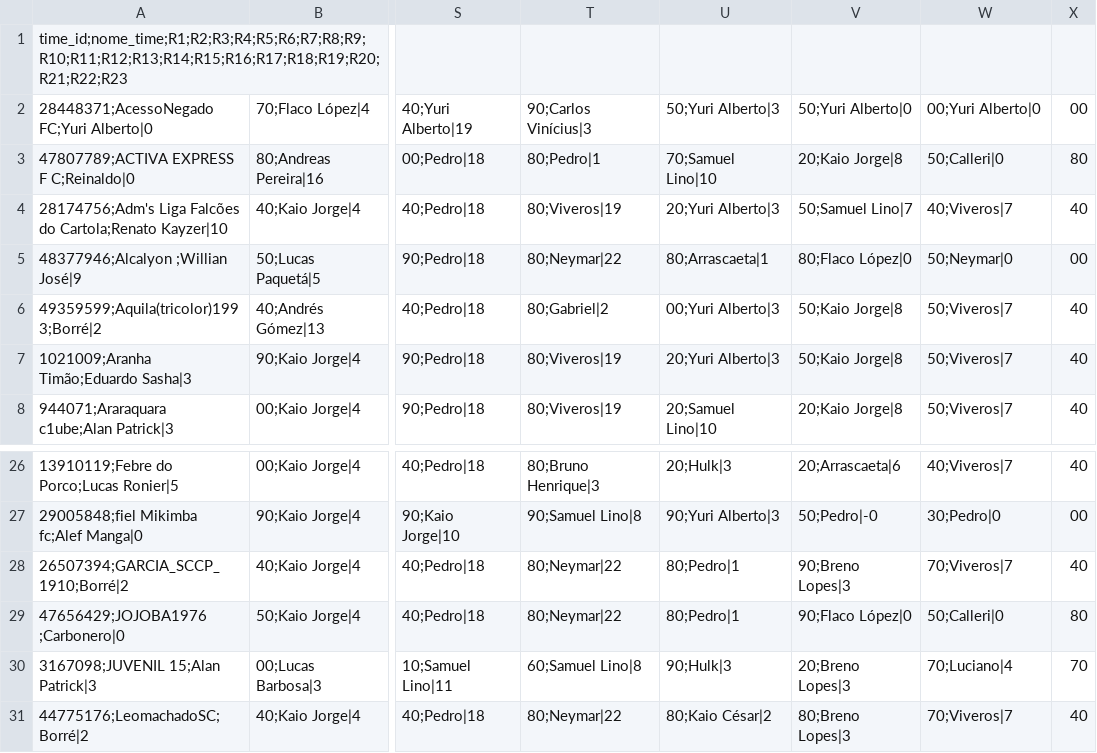
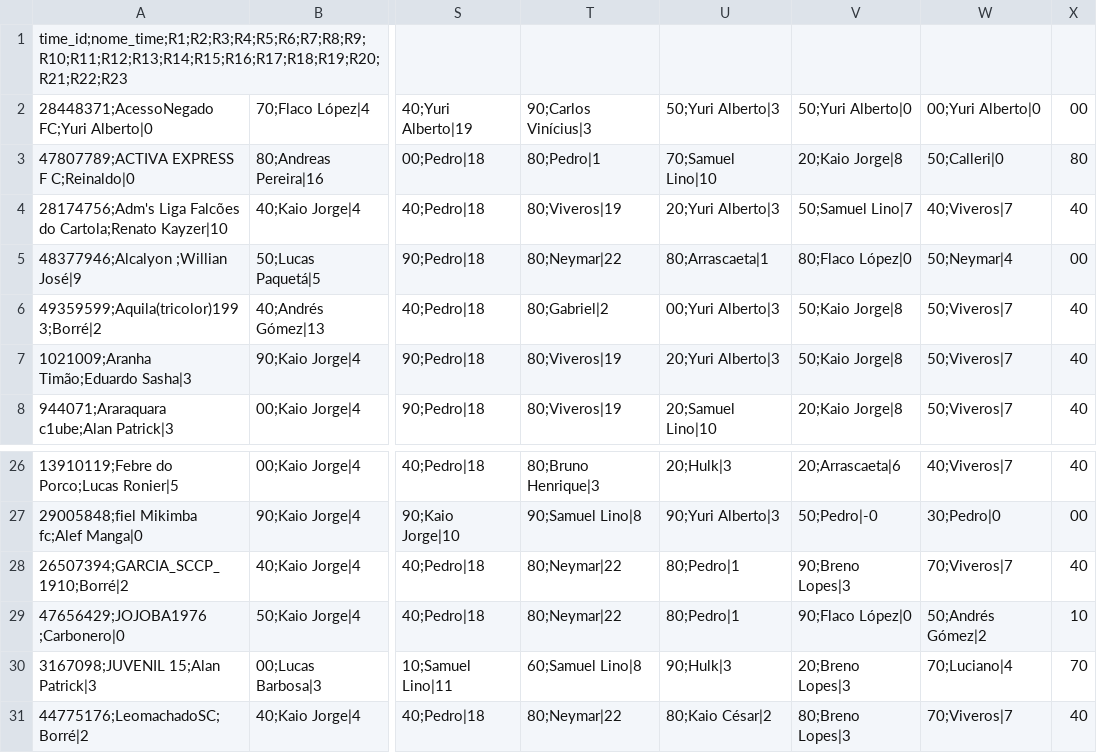
Before and after one commit to mmbsest90/liga-vila-cartobrothers-site, a CSV file: saida/capitaes.csv, drawn as a sheet; only a part is shown, gaps mark what is left out; the diff names each change by its address in the sheet, - before the commit and + after, or states it on an @@ line.

```diff
--- a/saida/capitaes.csv
+++ b/saida/capitaes.csv
-W5: 50;Neymar|0
+W5: 50;Neymar|4
-W29: 50;Calleri|0
+W29: 50;Andrés Gómez|2
-X29: 80
+X29: 10
```
Also changed, not shown: saida/capitao-mito.csv, saida/classificacao-anual.csv, 8 other files.
